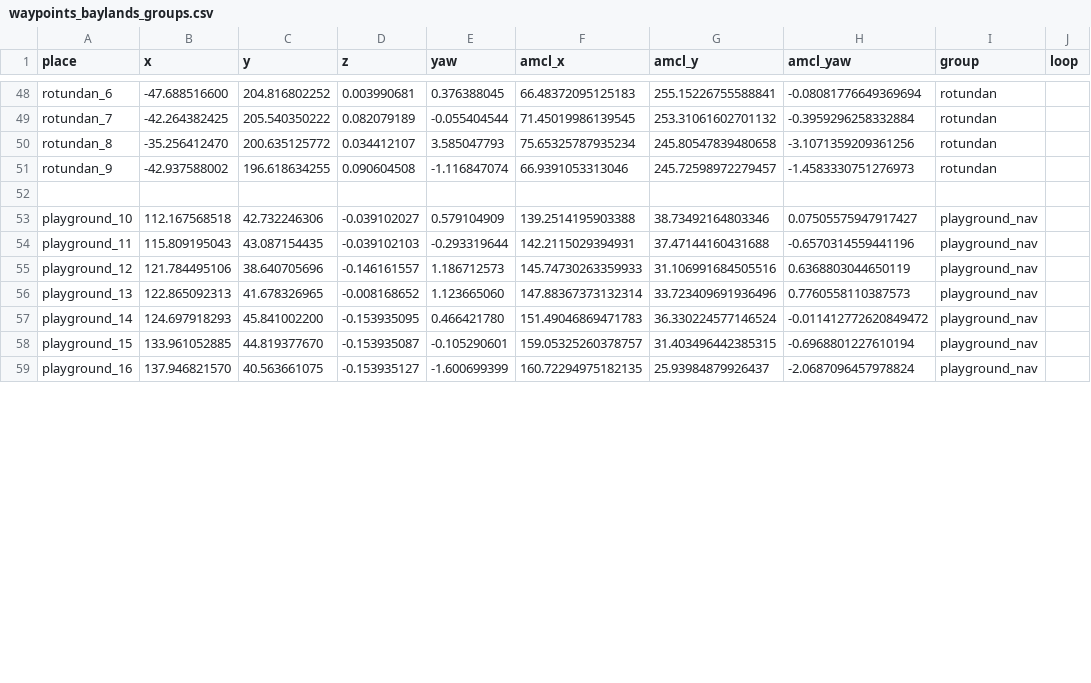
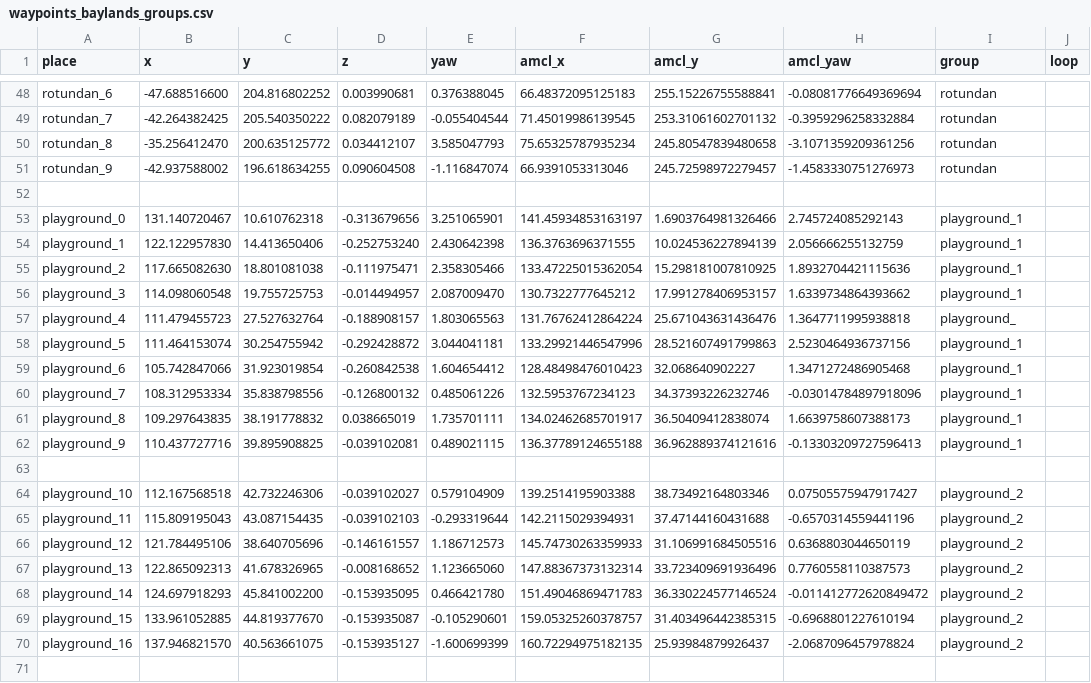
Before and after one commit to Lobbeb/Master_Thesis, a CSV file: maps/waypoints_baylands_groups.csv, drawn as a sheet; only a part is shown, gaps mark what is left out; the diff covers the shown part only.

Commit message:
Add new scans, waypoints, and SLAM configuration files
- Added new scan files: scan_1.pgm, scan_2.pgm, and their corresponding YAML configurations.
- Introduced multiple waypoint configurations for playground areas 1, 2, and 3, including RViz-compatible files.
- Created a new SLAM configuration file to enhance mapping capabilities.
- Added visualization settings for SLAM in RViz to improve user experience during navigation tasks.

```diff
--- a/maps/waypoints_baylands_groups.csv
+++ b/maps/waypoints_baylands_groups.csv
@@ -52,8 +52,20 @@ rotundan_9,-42.937588002,196.618634255,0.090604508,-1.116847074,66.9391053313046
 
-playground_10,112.167568518,42.732246306,-0.039102027,0.579104909,139.2514195903388,38.73492164803346,0.07505575947917427,playground_nav,
-playground_11,115.809195043,43.087154435,-0.039102103,-0.293319644,142.2115029394931,37.47144160431688,-0.6570314559441196,playground_nav,
-playground_12,121.784495106,38.640705696,-0.146161557,1.186712573,145.74730263359933,31.106991684505516,0.6368803044650119,playground_nav,
-playground_13,122.865092313,41.678326965,-0.008168652,1.123665060,147.88367373132314,33.723409691936496,0.7760558110387573,playground_nav,
-playground_14,124.697918293,45.841002200,-0.153935095,0.466421780,151.49046869471783,36.330224577146524,-0.011412772620849472,playground_nav,
-playground_15,133.961052885,44.819377670,-0.153935087,-0.105290601,159.05325260378757,31.403496442385315,-0.6968801227610194,playground_nav,
-playground_16,137.946821570,40.563661075,-0.153935127,-1.600699399,160.72294975182135,25.93984879926437,-2.0687096457978824,playground_nav,
+playground_0,131.140720467,10.610762318,-0.313679656,3.251065901,141.45934853163197,1.6903764981326466,2.745724085292143,playground_1,
+playground_1,122.122957830,14.413650406,-0.252753240,2.430642398,136.3763696371555,10.024536227894139,2.056666255132759,playground_1,
+playground_2,117.665082630,18.801081038,-0.111975471,2.358305466,133.47225015362054,15.298181007810925,1.8932704421115636,playground_1,
+playground_3,114.098060548,19.755725753,-0.014494957,2.087009470,130.7322777645212,17.991278406953157,1.6339734864393662,playground_1,
+playground_4,111.479455723,27.527632764,-0.188908157,1.803065563,131.76762412864224,25.671043631436476,1.3647711995938818,playground_,
+playground_5,111.464153074,30.254755942,-0.292428872,3.044041181,133.29921446547996,28.521607491799863,2.5230464936737156,playground_1,
+playground_6,105.742847066,31.923019854,-0.260842538,1.604654412,128.48498476010423,32.068640902227,1.3471272486905468,playground_1,
+playground_7,108.312953334,35.838798556,-0.126800132,0.485061226,132.5953767234123,34.37393226232746,-0.03014784897918096,playground_1,
+playground_8,109.297643835,38.191778832,0.038665019,1.735701111,134.02462685701917,36.50409412838074,1.6639758607388173,playground_1,
+playground_9,110.437727716,39.895908825,-0.039102081,0.489021115,136.37789124655188,36.962889374121616,-0.13303209727596413,playground_1,
+
+playground_10,112.167568518,42.732246306,-0.039102027,0.579104909,139.2514195903388,38.73492164803346,0.07505575947917427,playground_2,
+playground_11,115.809195043,43.087154435,-0.039102103,-0.293319644,142.2115029394931,37.47144160431688,-0.6570314559441196,playground_2,
+playground_12,121.784495106,38.640705696,-0.146161557,1.186712573,145.74730263359933,31.106991684505516,0.6368803044650119,playground_2,
+playground_13,122.865092313,41.678326965,-0.008168652,1.123665060,147.88367373132314,33.723409691936496,0.7760558110387573,playground_2,
+playground_14,124.697918293,45.841002200,-0.153935095,0.466421780,151.49046869471783,36.330224577146524,-0.011412772620849472,playground_2,
+playground_15,133.961052885,44.819377670,-0.153935087,-0.105290601,159.05325260378757,31.403496442385315,-0.6968801227610194,playground_2,
+playground_16,137.946821570,40.563661075,-0.153935127,-1.600699399,160.72294975182135,25.93984879926437,-2.0687096457978824,playground_2,
+
```
Also changed, not shown: 11 added rows and 1 edited cell elsewhere in this file, maps/waypoints_baylands.csv, 30 other files.
